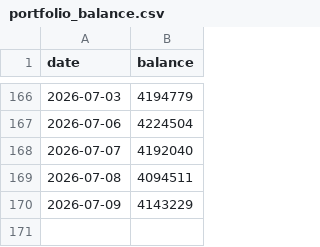
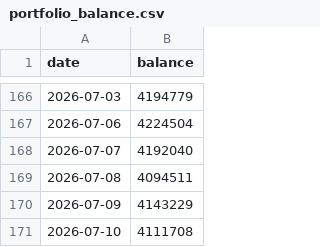
Before and after one commit to mojxrro/grants-notebook, a CSV file: data/portfolio_balance.csv, drawn as a sheet; only a part is shown, gaps mark what is left out; the diff names each change by its address in the sheet, - before the commit and + after, or states it on an @@ line.

```diff
--- a/data/portfolio_balance.csv
+++ b/data/portfolio_balance.csv
+row 171: 2026-07-10 | 4111708
```
Also changed, not shown: data/daily_closes.csv.
